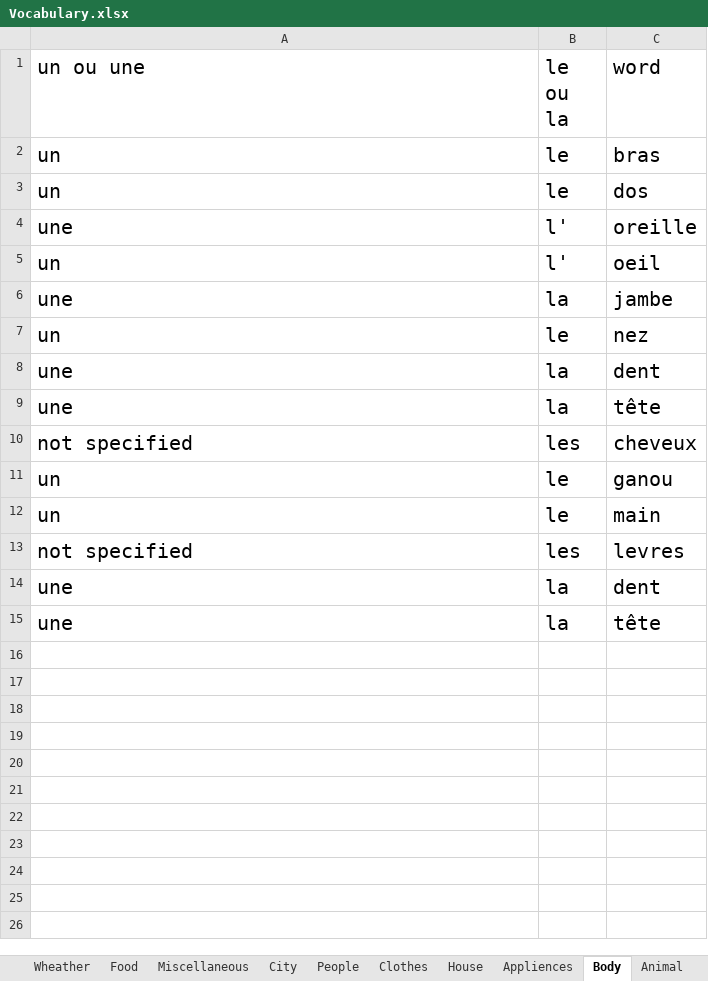
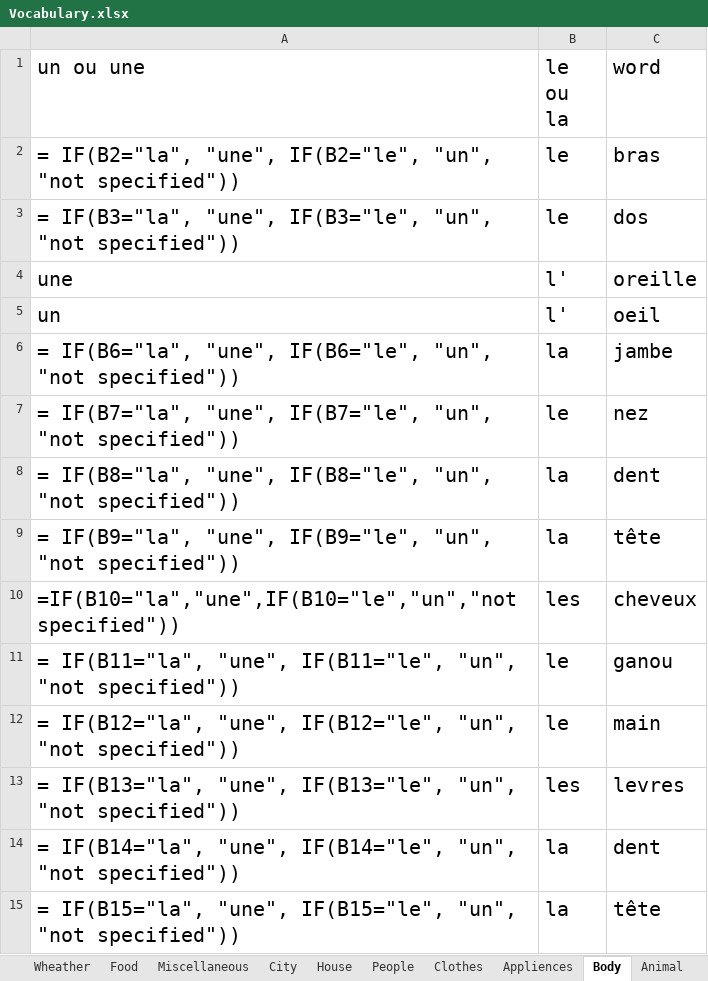
Before and after one commit to mitramir55/Learn-French-with-Miti, an Excel workbook: Vocabulary.xlsx, sheet Body, drawn as a sheet; values as stored, in another font and other column widths than the file's, no borders; formulas without a stored value are shown as written; table styles not drawn; the diff names each change by its address in the sheet, - before the commit and + after, or states it on an @@ line.

```diff
--- a/Vocabulary.xlsx (sheet Body)
+++ b/Vocabulary.xlsx (sheet Body)
@@ sheet tab order changed: Wheather | Food | Miscellaneous | City | House | People | Clothes | Appliences | Body | Animal @@
-A2 (un ou une): un
+A2 (un ou une): = IF(B2="la", "une", IF(B2="le", "un", "not specified"))
-A3 (un ou une): un
+A3 (un ou une): = IF(B3="la", "une", IF(B3="le", "un", "not specified"))
-A6 (un ou une): une
+A6 (un ou une): = IF(B6="la", "une", IF(B6="le", "un", "not specified"))
-A7 (un ou une): un
+A7 (un ou une): = IF(B7="la", "une", IF(B7="le", "un", "not specified"))
-A8 (un ou une): une
+A8 (un ou une): = IF(B8="la", "une", IF(B8="le", "un", "not specified"))
-A9 (un ou une): une
+A9 (un ou une): = IF(B9="la", "une", IF(B9="le", "un", "not specified"))
-A10 (un ou une): not specified
+A10 (un ou une): =IF(B10="la","une",IF(B10="le","un","not specified"))
-A11 (un ou une): un
+A11 (un ou une): = IF(B11="la", "une", IF(B11="le", "un", "not specified"))
-A12 (un ou une): un
+A12 (un ou une): = IF(B12="la", "une", IF(B12="le", "un", "not specified"))
-A13 (un ou une): not specified
+A13 (un ou une): = IF(B13="la", "une", IF(B13="le", "un", "not specified"))
-A14 (un ou une): une
+A14 (un ou une): = IF(B14="la", "une", IF(B14="le", "un", "not specified"))
-A15 (un ou une): une
+A15 (un ou une): = IF(B15="la", "une", IF(B15="le", "un", "not specified"))
```
Also changed, not shown: sheet Wheather, sheet House, sheet City, sheet Food, sheet Miscellaneous, sheet Clothes, 4 more sheets, formulas that keep their value, 8 other files.
